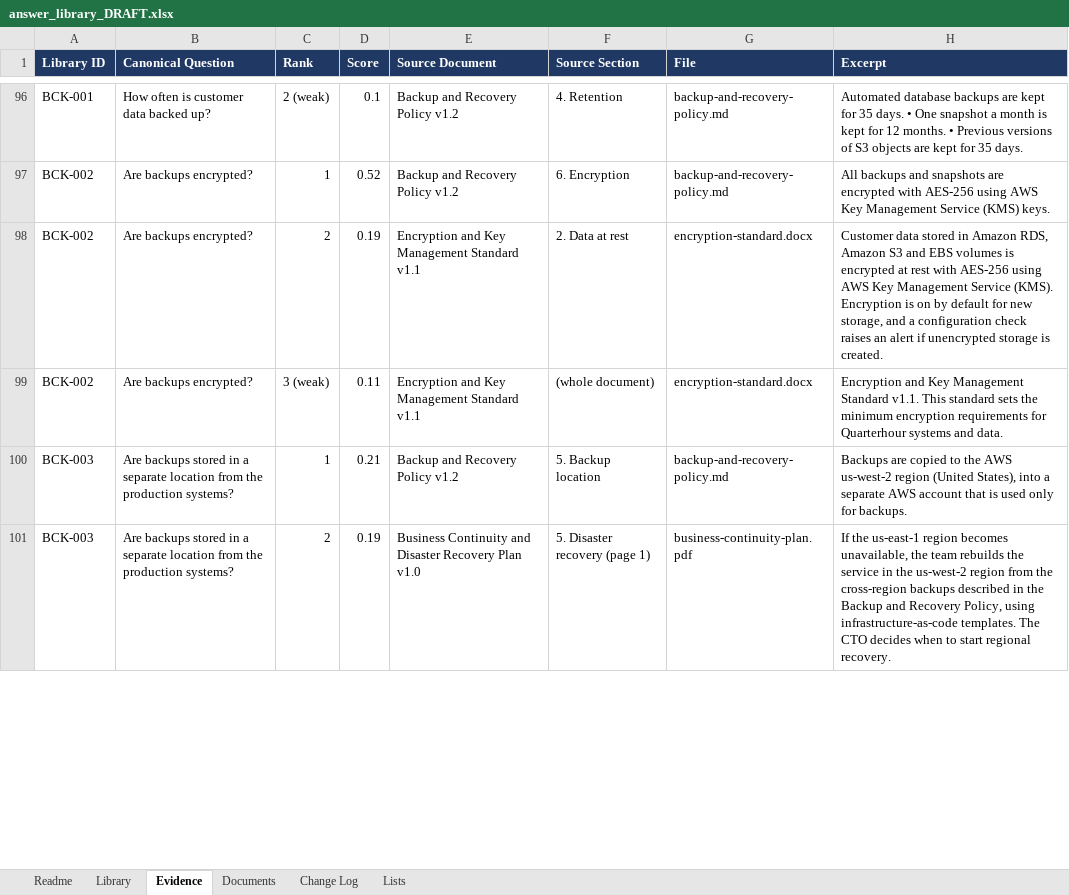
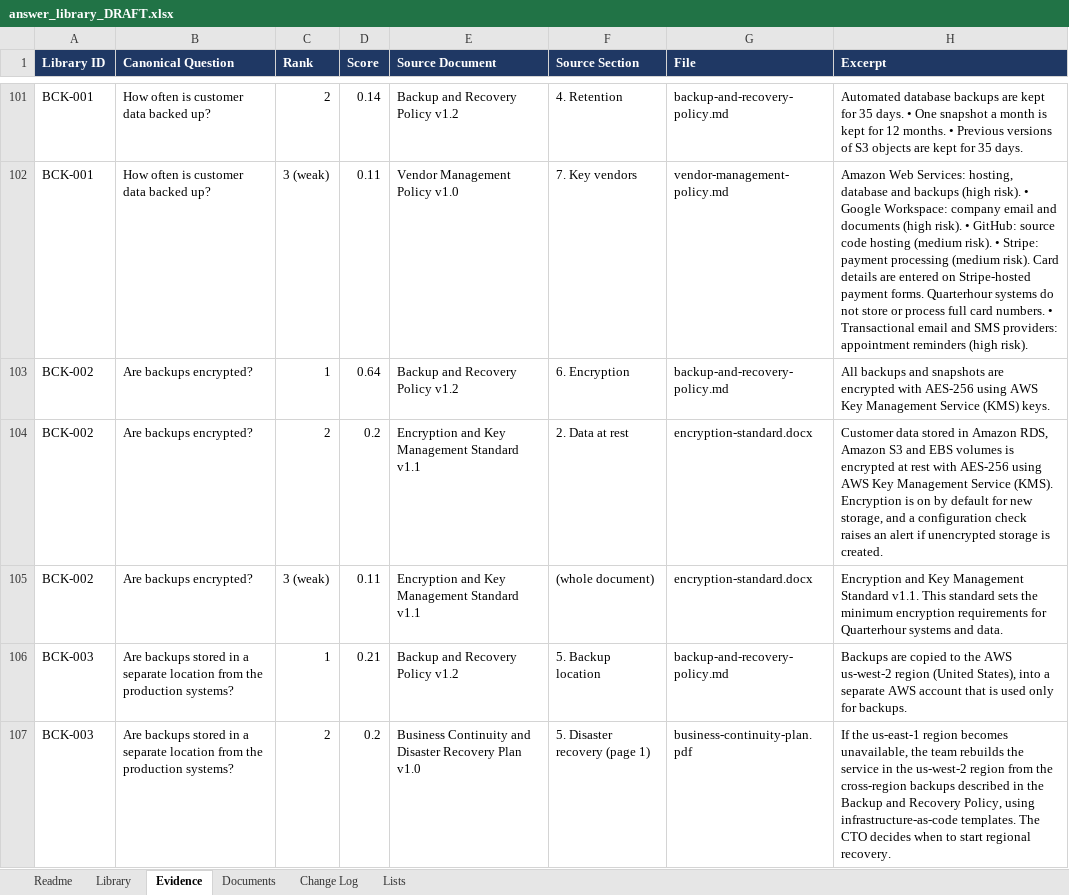
Before and after one commit to auy6tt/TestRepo, an Excel workbook: kits/security-questionnaire/samples/library/answer_library_DRAFT.xlsx, sheet Evidence, drawn as a sheet; only a part is shown, gaps mark what is left out; values as stored, in another font and other column widths than the file's, no borders; addresses are those after the commit; the diff covers the shown part only; the diff names each change by its address in the sheet, - before the commit and + after, or states it on an @@ line.

```diff
--- a/kits/security-questionnaire/samples/library/answer_library_DRAFT.xlsx (sheet Evidence)
+++ b/kits/security-questionnaire/samples/library/answer_library_DRAFT.xlsx (sheet Evidence)
-C101 (Rank): 2 (weak)
+C101 (Rank): 2
-D101 (Score): 0.1
+D101 (Score): 0.14
+row 102: BCK-001 | How often is customer data backed up? | 3 (weak) | 0.11 | Vendor Management Policy v1.0 | 7. Key vendors | vendor-management-policy.md | Amazon Web Services: hosting, database and backups (high risk). • Google Workspace: company email and documents (high risk). • GitHub: source code hosting (medium risk). • Stripe: payment processing (medium risk). Card details are entered on Stripe-hosted payment forms. Quarterhour systems do not store or process full card numbers. • Transactional email and SMS providers: appointment reminders (high risk).
-D103 (Score): 0.52
+D103 (Score): 0.64
-D104 (Score): 0.19
+D104 (Score): 0.2
-D107 (Score): 0.19
+D107 (Score): 0.2
```
Also changed, not shown: 10 added rows, 2 removed rows and 160 edited cells elsewhere in this sheet, sheet Library, kits/security-questionnaire/samples/library/answer_library.xlsx, kits/security-questionnaire/samples/questionnaire/cobalt-ridge-supplier-security-questionnaire.xlsx, 24 other files.
